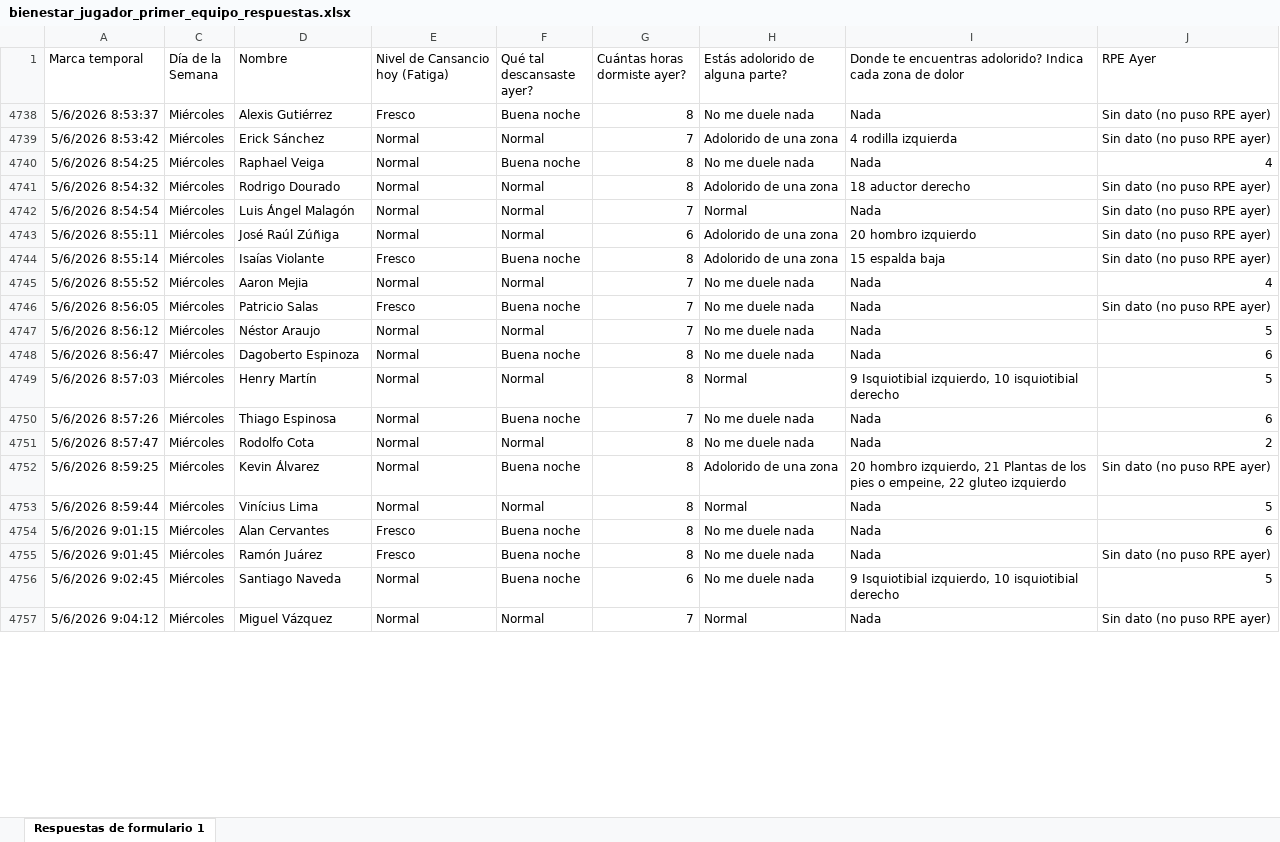
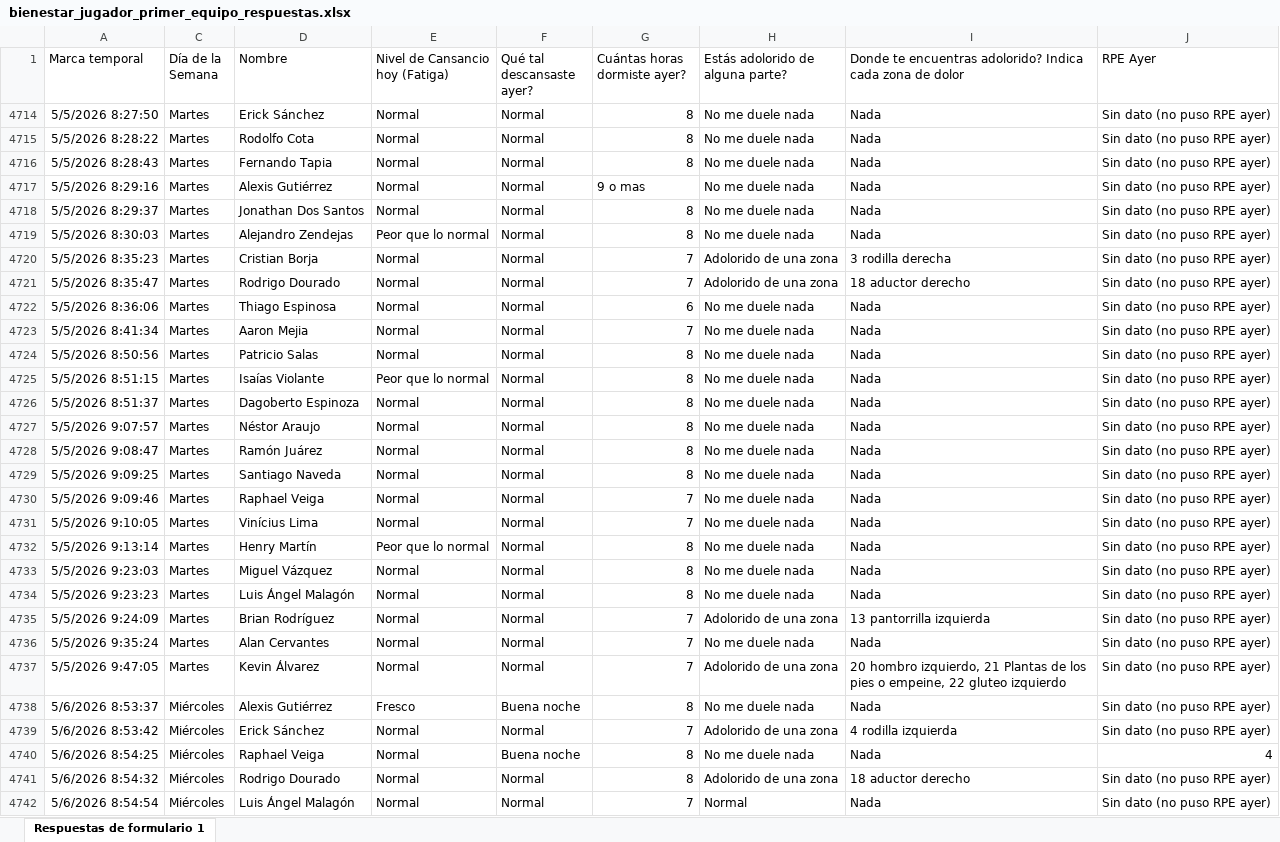
Before and after one commit to mr2293/dashboard_cargas, an Excel workbook: data/bienestar_jugador_primer_equipo_respuestas.xlsx, sheet Respuestas de formulario 1, drawn as a sheet; only a part is shown; the shorter side is filled out with more unchanged rows; values as stored, in another font and other column widths than the file's, no borders; charts and pictures and conditional formats and table styles not drawn; the diff covers the shown part only; the diff names each change by its address in the sheet, - before the commit and + after, or states it on an @@ line.

```diff
--- a/data/bienestar_jugador_primer_equipo_respuestas.xlsx (sheet Respuestas de formulario 1)
+++ b/data/bienestar_jugador_primer_equipo_respuestas.xlsx (sheet Respuestas de formulario 1)
@@ row 4714 unhidden: 5/5/2026 8:27:50 | Martes | Erick Sánchez | Normal | Normal | 8 | No me duele nada | Nada | Sin dato (no puso RPE ayer) @@
@@ row 4715 unhidden: 5/5/2026 8:28:22 | Martes | Rodolfo Cota | Normal | Normal | 8 | No me duele nada | Nada | Sin dato (no puso RPE ayer) @@
@@ row 4716 unhidden: 5/5/2026 8:28:43 | Martes | Fernando Tapia | Normal | Normal | 8 | No me duele nada | Nada | Sin dato (no puso RPE ayer) @@
@@ row 4717 unhidden: 5/5/2026 8:29:16 | Martes | Alexis Gutiérrez | Normal | Normal | 9 o mas | No me duele nada | Nada | Sin dato (no puso RPE ayer) @@
@@ row 4718 unhidden: 5/5/2026 8:29:37 | Martes | Jonathan Dos Santos | Normal | Normal | 8 | No me duele nada | Nada | Sin dato (no puso RPE ayer) @@
@@ row 4719 unhidden: 5/5/2026 8:30:03 | Martes | Alejandro Zendejas | Peor que lo normal | Normal | 8 | No me duele nada | Nada | Sin dato (no puso RPE ayer) @@
@@ row 4720 unhidden: 5/5/2026 8:35:23 | Martes | Cristian Borja | Normal | Normal | 7 | Adolorido de una zona | 3 rodilla derecha | Sin dato (no puso RPE ayer) @@
@@ row 4721 unhidden: 5/5/2026 8:35:47 | Martes | Rodrigo Dourado | Normal | Normal | 7 | Adolorido de una zona | 18 aductor derecho | Sin dato (no puso RPE ayer) @@
@@ row 4722 unhidden: 5/5/2026 8:36:06 | Martes | Thiago Espinosa | Normal | Normal | 6 | No me duele nada | Nada | Sin dato (no puso RPE ayer) @@
@@ row 4723 unhidden: 5/5/2026 8:41:34 | Martes | Aaron Mejia | Normal | Normal | 7 | No me duele nada | Nada | Sin dato (no puso RPE ayer) @@
@@ row 4724 unhidden: 5/5/2026 8:50:56 | Martes | Patricio Salas | Normal | Normal | 8 | No me duele nada | Nada | Sin dato (no puso RPE ayer) @@
@@ row 4725 unhidden: 5/5/2026 8:51:15 | Martes | Isaías Violante | Peor que lo normal | Normal | 8 | No me duele nada | Nada | Sin dato (no puso RPE ayer) @@
@@ row 4726 unhidden: 5/5/2026 8:51:37 | Martes | Dagoberto Espinoza | Normal | Normal | 8 | No me duele nada | Nada | Sin dato (no puso RPE ayer) @@
@@ row 4727 unhidden: 5/5/2026 9:07:57 | Martes | Néstor Araujo | Normal | Normal | 8 | No me duele nada | Nada | Sin dato (no puso RPE ayer) @@
@@ row 4728 unhidden: 5/5/2026 9:08:47 | Martes | Ramón Juárez | Normal | Normal | 8 | No me duele nada | Nada | Sin dato (no puso RPE ayer) @@
@@ row 4729 unhidden: 5/5/2026 9:09:25 | Martes | Santiago Naveda | Normal | Normal | 8 | No me duele nada | Nada | Sin dato (no puso RPE ayer) @@
@@ row 4730 unhidden: 5/5/2026 9:09:46 | Martes | Raphael Veiga | Normal | Normal | 7 | No me duele nada | Nada | Sin dato (no puso RPE ayer) @@
@@ row 4731 unhidden: 5/5/2026 9:10:05 | Martes | Vinícius Lima | Normal | Normal | 7 | No me duele nada | Nada | Sin dato (no puso RPE ayer) @@
@@ row 4732 unhidden: 5/5/2026 9:13:14 | Martes | Henry Martín | Peor que lo normal | Normal | 8 | No me duele nada | Nada | Sin dato (no puso RPE ayer) @@
@@ row 4733 unhidden: 5/5/2026 9:23:03 | Martes | Miguel Vázquez | Normal | Normal | 8 | No me duele nada | Nada | Sin dato (no puso RPE ayer) @@
@@ row 4734 unhidden: 5/5/2026 9:23:23 | Martes | Luis Ángel Malagón | Normal | Normal | 8 | No me duele nada | Nada | Sin dato (no puso RPE ayer) @@
@@ row 4735 unhidden: 5/5/2026 9:24:09 | Martes | Brian Rodríguez | Normal | Normal | 7 | Adolorido de una zona | 13 pantorrilla izquierda | Sin dato (no puso RPE ayer) @@
@@ row 4736 unhidden: 5/5/2026 9:35:24 | Martes | Alan Cervantes | Normal | Normal | 7 | No me duele nada | Nada | Sin dato (no puso RPE ayer) @@
@@ row 4737 unhidden: 5/5/2026 9:47:05 | Martes | Kevin Álvarez | Normal | Normal | 7 | Adolorido de una zona | 20 hombro izquierdo, 21 Plantas de los pies o empeine, 22 gluteo izquierdo | Sin dato (no puso RPE ayer) @@
```
Also changed, not shown: 2 removed rows elsewhere in this sheet, hidden cells, 1 other file.
